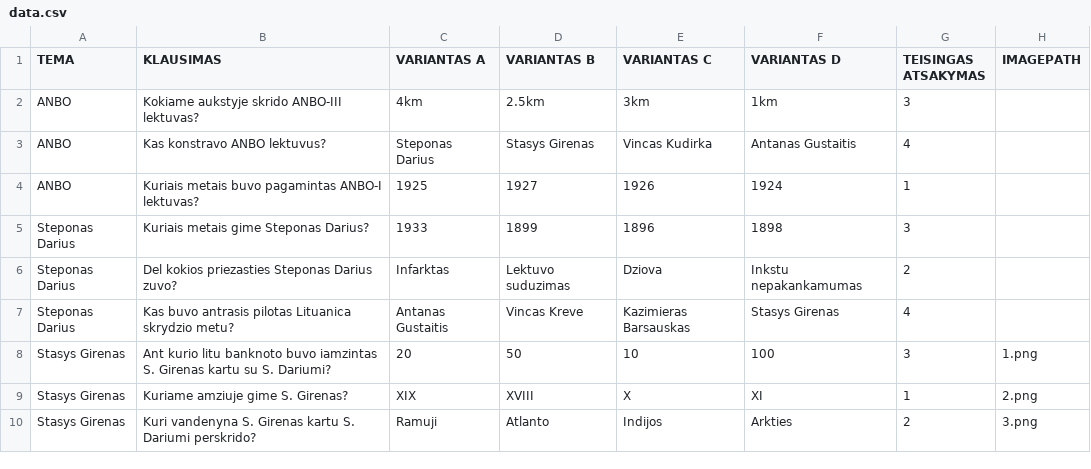
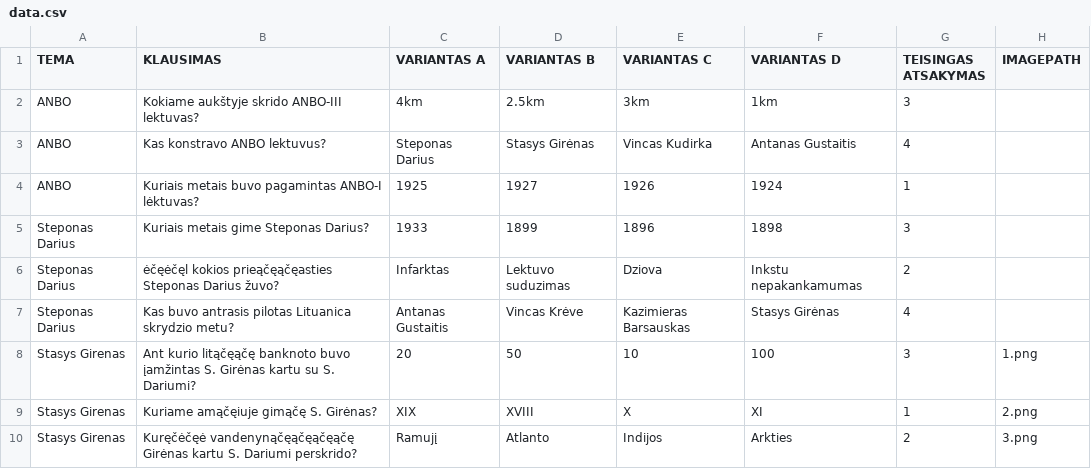
Before and after one commit to bennyrltu/pvp-k156, a CSV file: KlausimynasLAM/Assets/StreamingAssets/data.csv, drawn as a sheet; the diff names each change by its address in the sheet, - before the commit and + after, or states it on an @@ line.

```diff
--- a/KlausimynasLAM/Assets/StreamingAssets/data.csv
+++ b/KlausimynasLAM/Assets/StreamingAssets/data.csv
-B2 (KLAUSIMAS): Kokiame aukstyje skrido ANBO-III lektuvas?
+B2 (KLAUSIMAS): Kokiame aukštyje skrido ANBO-III lektuvas?
-D3 (VARIANTAS B): Stasys Girenas
+D3 (VARIANTAS B): Stasys Girėnas
-B4 (KLAUSIMAS): …pagamintas ANBO-I lektuvas?
+B4 (KLAUSIMAS): …pagamintas ANBO-I lėktuvas?
-B6 (KLAUSIMAS): Del kokios priezasties Steponas Darius zuvo?
+B6 (KLAUSIMAS): ėčęėčęl kokios prieąčęąčęasties Steponas Darius žuvo?
-D7 (VARIANTAS B): Vincas Kreve
+D7 (VARIANTAS B): Vincas Krėve
-F7 (VARIANTAS D): Stasys Girenas
+F7 (VARIANTAS D): Stasys Girėnas
-B8 (KLAUSIMAS): Ant kurio litu banknoto buvo iamzintas S. Girenas kartu su…
+B8 (KLAUSIMAS): Ant kurio litąčęąčę banknoto buvo įamžintas S. Girėnas kartu su…
-B9 (KLAUSIMAS): Kuriame amziuje gime S. Girenas?
+B9 (KLAUSIMAS): Kuriame amąčęiuje gimąčę S. Girėnas?
-B10 (KLAUSIMAS): Kuri vandenyna S. Girenas kartu S.…
+B10 (KLAUSIMAS): Kuręčėčęė vandenynąčęąčęąčęąčę Girėnas kartu S.…
-C10 (VARIANTAS A): Ramuji
+C10 (VARIANTAS A): Ramujį
```
Also changed, not shown: 38 other files.
